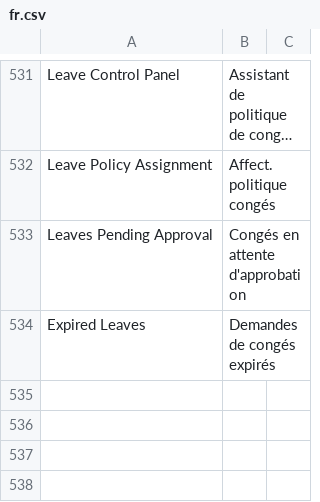
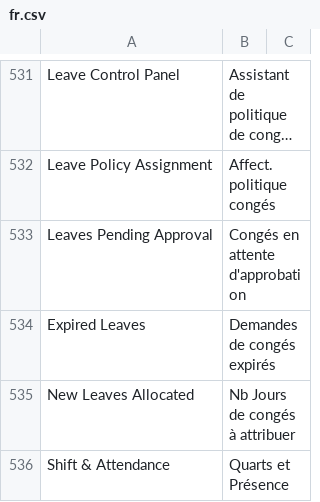
Before and after one commit to scopen-coop/erpnext_france, a CSV file: erpnext_france/translations/fr.csv, drawn as a sheet; only a part is shown, gaps mark what is left out; long unchanged cells end in …; the diff names each change by its address in the sheet, - before the commit and + after, or states it on an @@ line.

Commit message:
add translation HR

```diff
--- a/erpnext_france/translations/fr.csv
+++ b/erpnext_france/translations/fr.csv
+row 535: New Leaves Allocated | Nb Jours de congés à attribuer
+row 536: Shift & Attendance | Quarts et Présence
```
